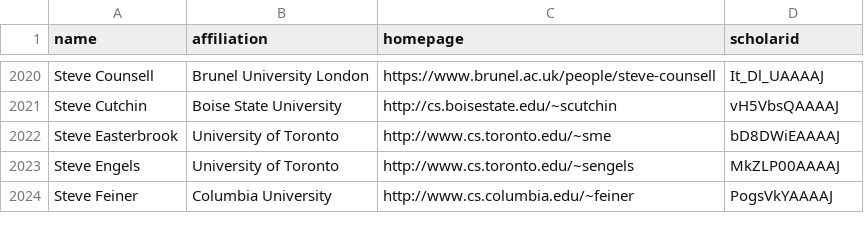
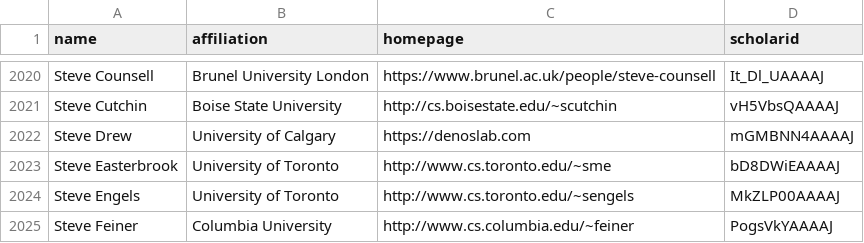
Before and after one commit to yanii/CSrankings, a CSV file: csrankings-s.csv, drawn as a sheet; only a part is shown, gaps mark what is left out.

Commit message:
Update csrankings-s.csv

```diff
--- a/csrankings-s.csv
+++ b/csrankings-s.csv
@@ -2021,2 +2021,3 @@ Steve Counsell,Brunel University London,https://www.brunel.ac.uk/people/steve-co
 Steve Cutchin,Boise State University,http://cs.boisestate.edu/~scutchin,vH5VbsQAAAAJ
+Steve Drew,University of Calgary,https://denoslab.com,mGMBNN4AAAAJ
 Steve Easterbrook,University of Toronto,http://www.cs.toronto.edu/~sme,bD8DWiEAAAAJ
```
